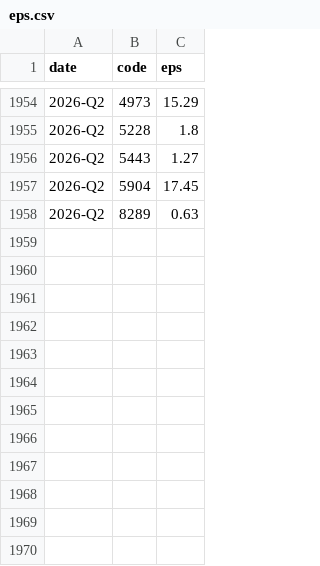
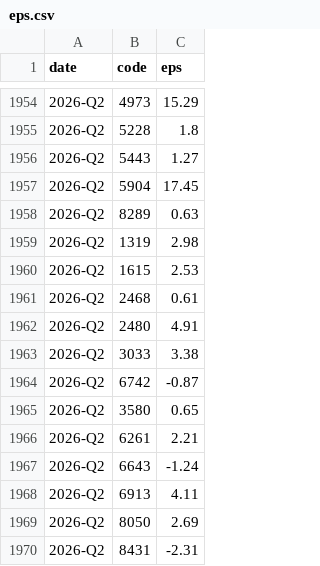
Before and after one commit to kk0507/dashboard-prices, a CSV file: data/eps.csv, drawn as a sheet; only a part is shown, gaps mark what is left out; the diff names each change by its address in the sheet, - before the commit and + after, or states it on an @@ line.

```diff
--- a/data/eps.csv
+++ b/data/eps.csv
+row 1959: 2026-Q2 | 1319 | 2.98
+row 1960: 2026-Q2 | 1615 | 2.53
+row 1961: 2026-Q2 | 2468 | 0.61
+row 1962: 2026-Q2 | 2480 | 4.91
+row 1963: 2026-Q2 | 3033 | 3.38
+row 1964: 2026-Q2 | 6742 | -0.87
+row 1965: 2026-Q2 | 3580 | 0.65
+row 1966: 2026-Q2 | 6261 | 2.21
+row 1967: 2026-Q2 | 6643 | -1.24
+row 1968: 2026-Q2 | 6913 | 4.11
+row 1969: 2026-Q2 | 8050 | 2.69
+row 1970: 2026-Q2 | 8431 | -2.31
```
Also changed, not shown: data/revenue.csv, 7 other files.
